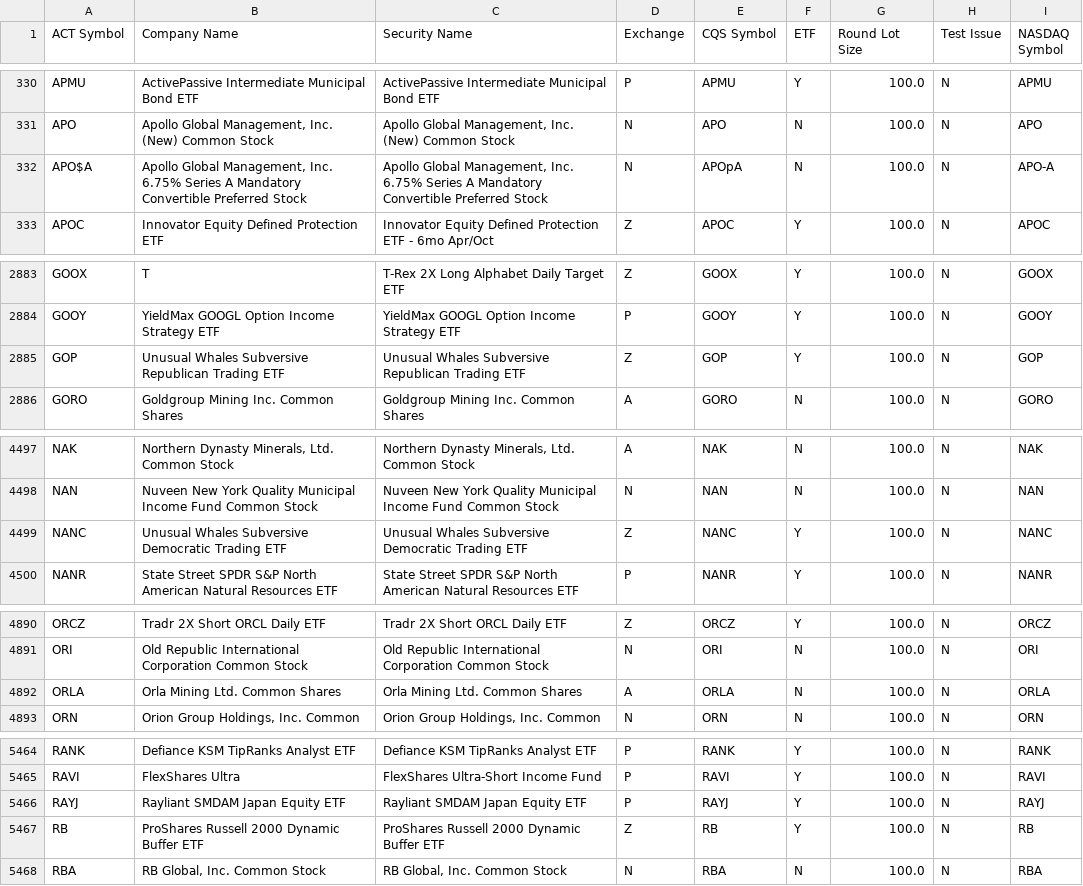
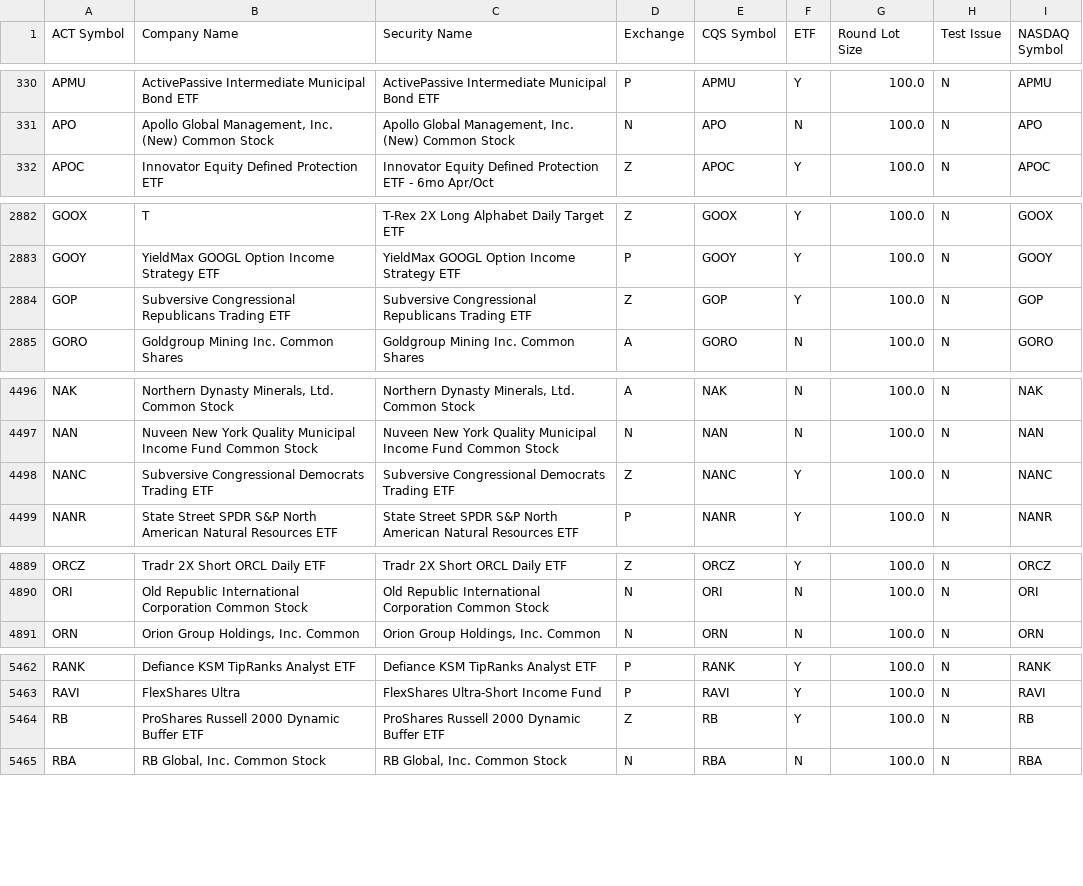
Before and after one commit to datasets/nyse-other-listings, a CSV file: data/other-listed.csv, drawn as a sheet; only a part is shown, gaps mark what is left out; the diff covers the shown part only.

```diff
--- a/data/other-listed.csv
+++ b/data/other-listed.csv
@@ -331,3 +331,2 @@ APMU,ActivePassive Intermediate Municipal Bond ETF,ActivePassive Intermediate Mu
 APO,"Apollo Global Management, Inc. (New) Common Stock","Apollo Global Management, Inc. (New) Common Stock",N,APO,N,100.0,N,APO
-APO$A,"Apollo Global Management, Inc. 6.75% Series A Mandatory Convertible Preferred Stock","Apollo Global Management, Inc. 6.75% Series A Mandatory Convertible Preferred Stock",N,APOpA,N,100.0,N,APO-A
 APOC,Innovator Equity Defined Protection ETF ,Innovator Equity Defined Protection ETF - 6mo Apr/Oct,Z,APOC,Y,100.0,N,APOC
@@ -2884,3 +2883,3 @@ GOOX,T,T-Rex 2X Long Alphabet Daily Target ETF,Z,GOOX,Y,100.0,N,GOOX
 GOOY,YieldMax GOOGL Option Income Strategy ETF,YieldMax GOOGL Option Income Strategy ETF,P,GOOY,Y,100.0,N,GOOY
-GOP,Unusual Whales Subversive Republican Trading ETF,Unusual Whales Subversive Republican Trading ETF,Z,GOP,Y,100.0,N,GOP
+GOP,Subversive Congressional Republicans Trading ETF,Subversive Congressional Republicans Trading ETF,Z,GOP,Y,100.0,N,GOP
 GORO,Goldgroup Mining Inc. Common Shares,Goldgroup Mining Inc. Common Shares,A,GORO,N,100.0,N,GORO
@@ -4498,3 +4497,3 @@ NAK,"Northern Dynasty Minerals, Ltd. Common Stock","Northern Dynasty Minerals, L
 NAN,Nuveen New York Quality Municipal Income Fund Common Stock,Nuveen New York Quality Municipal Income Fund Common Stock,N,NAN,N,100.0,N,NAN
-NANC,Unusual Whales Subversive Democratic Trading ETF,Unusual Whales Subversive Democratic Trading ETF,Z,NANC,Y,100.0,N,NANC
+NANC,Subversive Congressional Democrats Trading ETF,Subversive Congressional Democrats Trading ETF,Z,NANC,Y,100.0,N,NANC
 NANR,State Street SPDR S&P North American Natural Resources ETF,State Street SPDR S&P North American Natural Resources ETF,P,NANR,Y,100.0,N,NANR
@@ -4891,3 +4890,2 @@ ORCZ,Tradr 2X Short ORCL Daily ETF,Tradr 2X Short ORCL Daily ETF,Z,ORCZ,Y,100.0,
 ORI,Old Republic International Corporation Common Stock,Old Republic International Corporation Common Stock,N,ORI,N,100.0,N,ORI
-ORLA,Orla Mining Ltd. Common Shares,Orla Mining Ltd. Common Shares,A,ORLA,N,100.0,N,ORLA
 ORN,"Orion Group Holdings, Inc. Common","Orion Group Holdings, Inc. Common",N,ORN,N,100.0,N,ORN
@@ -5465,3 +5463,2 @@ RANK,Defiance KSM TipRanks Analyst ETF,Defiance KSM TipRanks Analyst ETF,P,RANK,
 RAVI,FlexShares Ultra,FlexShares Ultra-Short Income Fund,P,RAVI,Y,100.0,N,RAVI
-RAYJ,Rayliant SMDAM Japan Equity ETF,Rayliant SMDAM Japan Equity ETF,P,RAYJ,Y,100.0,N,RAYJ
 RB,ProShares Russell 2000 Dynamic Buffer ETF,ProShares Russell 2000 Dynamic Buffer ETF,Z,RB,Y,100.0,N,RB
```
Also changed, not shown: 2 edited cells elsewhere in this file, data/nyse-listed.csv.
